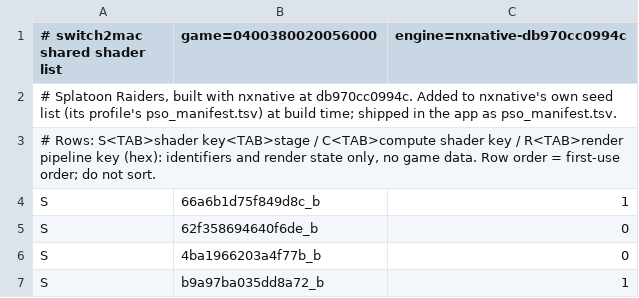
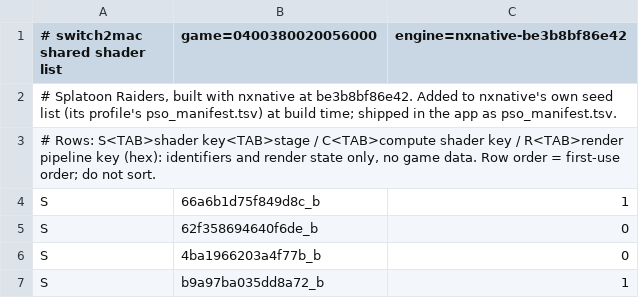
Before and after one commit to Hengle/switch2mac, a TSV file: games/splatoon-raiders/shader_list.tsv, drawn as a sheet; only a part is shown.

```diff
--- a/games/splatoon-raiders/shader_list.tsv
+++ b/games/splatoon-raiders/shader_list.tsv
@@ -1,3 +1,3 @@
-# switch2mac shared shader list	game=0400380020056000	engine=nxnative-db970cc0994c
-# Splatoon Raiders, built with nxnative at db970cc0994c. Added to nxnative's own seed list (its profile's pso_manifest.tsv) at build time; shipped in the app as pso_manifest.tsv.
+# switch2mac shared shader list	game=0400380020056000	engine=nxnative-be3b8bf86e42
+# Splatoon Raiders, built with nxnative at be3b8bf86e42. Added to nxnative's own seed list (its profile's pso_manifest.tsv) at build time; shipped in the app as pso_manifest.tsv.
 # Rows: S<TAB>shader key<TAB>stage / C<TAB>compute shader key / R<TAB>render pipeline key (hex): identifiers and render state only, no game data. Row order = first-use order; do not sort.
```
Also changed, not shown: 2 other files.
